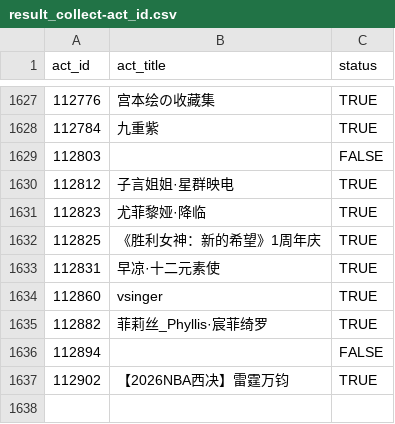
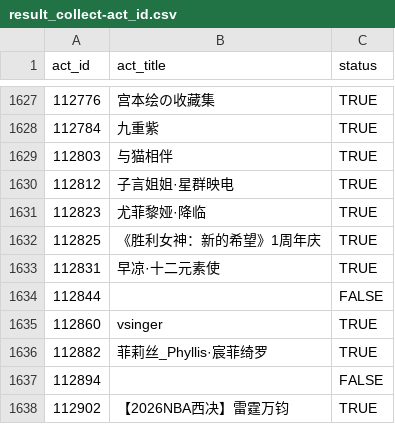
Before and after one commit to CaleyGoldue/bilibili-collections-archive, a CSV file: result_collect-act_id.csv, drawn as a sheet; only a part is shown, gaps mark what is left out.

Commit message:
Add files via upload

```diff
--- a/result_collect-act_id.csv
+++ b/result_collect-act_id.csv
@@ -1628,3 +1628,3 @@
 112784,九重紫,TRUE
-112803,,FALSE
+112803,与猫相伴,TRUE
 112812,子言姐姐·星群映电,TRUE
@@ -1633,2 +1633,3 @@
 112831,早凉·十二元素使,TRUE
+112844,,FALSE
 112860,vsinger,TRUE
```
